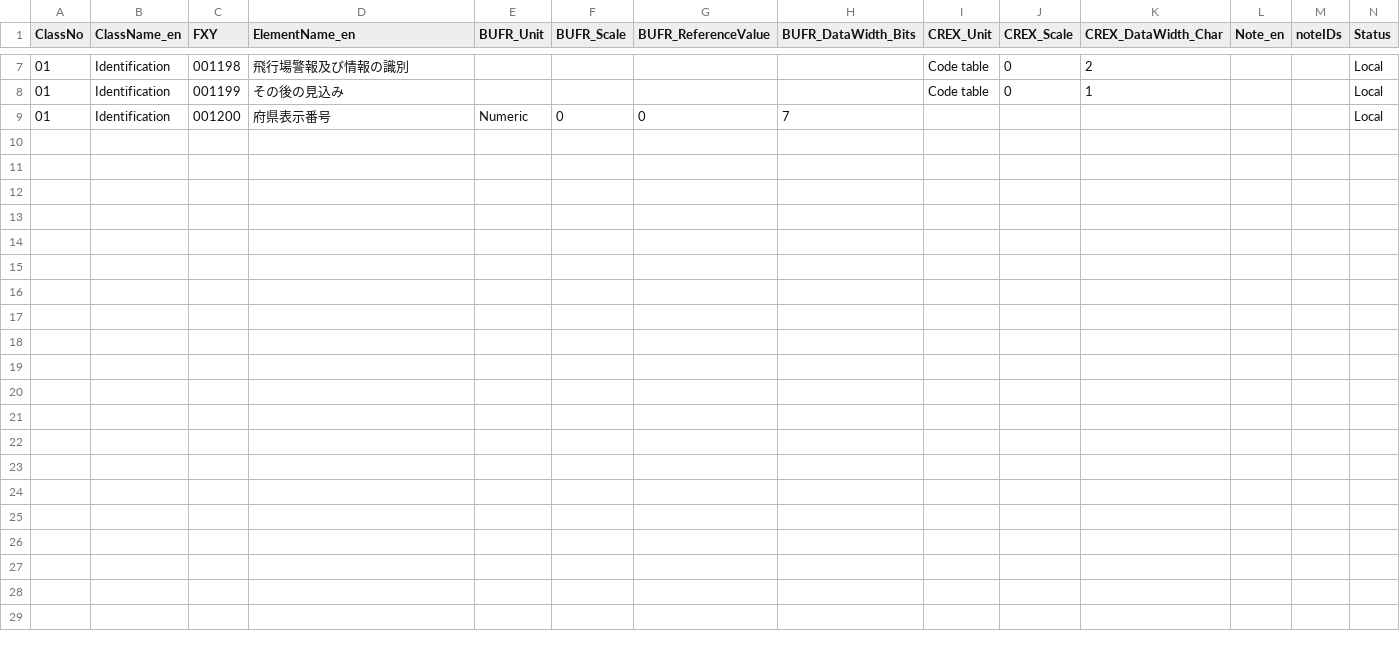
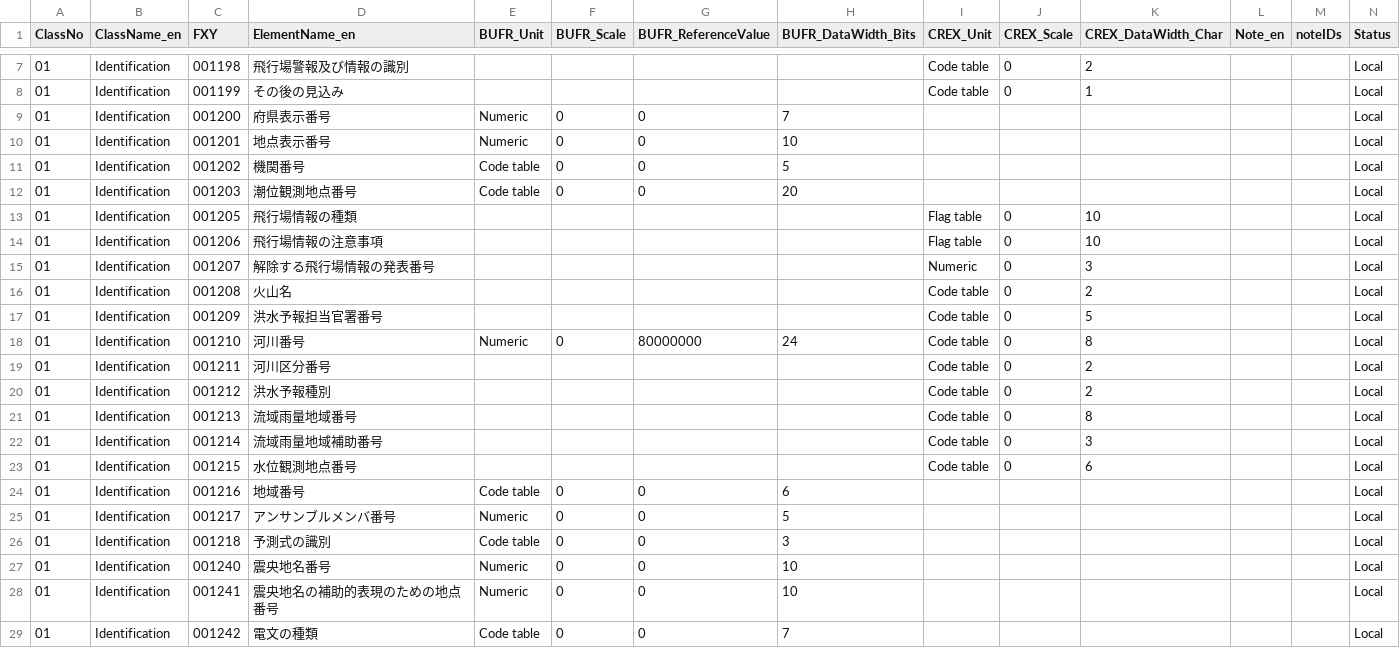
Before and after one commit to etoyoda/wmocodetables, a CSV file: ja/BUFRCREX_TableB_ja_01.csv, drawn as a sheet; only a part is shown, gaps mark what is left out.

Commit message:
BUFR表Bクラス01完成

```diff
--- a/ja/BUFRCREX_TableB_ja_01.csv
+++ b/ja/BUFRCREX_TableB_ja_01.csv
@@ -9 +9,21 @@ ClassNo,ClassName_en,FXY,ElementName_en,BUFR_Unit,BUFR_Scale,BUFR_ReferenceValue
 01,Identification,001200,府県表示番号,Numeric,0,0,7,,,,,,Local
+01,Identification,001201,地点表示番号,Numeric,0,0,10,,,,,,Local
+01,Identification,001202,機関番号,Code table,0,0,5,,,,,,Local
+01,Identification,001203,潮位観測地点番号,Code table,0,0,20,,,,,,Local
+01,Identification,001205,飛行場情報の種類,,,,,Flag table,0,10,,,Local
+01,Identification,001206,飛行場情報の注意事項,,,,,Flag table,0,10,,,Local
+01,Identification,001207,解除する飛行場情報の発表番号,,,,,Numeric,0,3,,,Local
+01,Identification,001208,火山名,,,,,Code table,0,2,,,Local
+01,Identification,001209,洪水予報担当官署番号,,,,,Code table,0,5,,,Local
+01,Identification,001210,河川番号,Numeric,0,80000000,24,Code table,0,8,,,Local
+01,Identification,001211,河川区分番号,,,,,Code table,0,2,,,Local
+01,Identification,001212,洪水予報種別,,,,,Code table,0,2,,,Local
+01,Identification,001213,流域雨量地域番号,,,,,Code table,0,8,,,Local
+01,Identification,001214,流域雨量地域補助番号,,,,,Code table,0,3,,,Local
+01,Identification,001215,水位観測地点番号,,,,,Code table,0,6,,,Local
+01,Identification,001216,地域番号,Code table,0,0,6,,,,,,Local
+01,Identification,001217,アンサンブルメンバ番号,Numeric,0,0,5,,,,,,Local
+01,Identification,001218,予測式の識別,Code table,0,0,3,,,,,,Local
+01,Identification,001240,震央地名番号,Numeric,0,0,10,,,,,,Local
+01,Identification,001241,震央地名の補助的表現のための地点番号,Numeric,0,0,10,,,,,,Local
+01,Identification,001242,電文の種類,Code table,0,0,7,,,,,,Local
```
